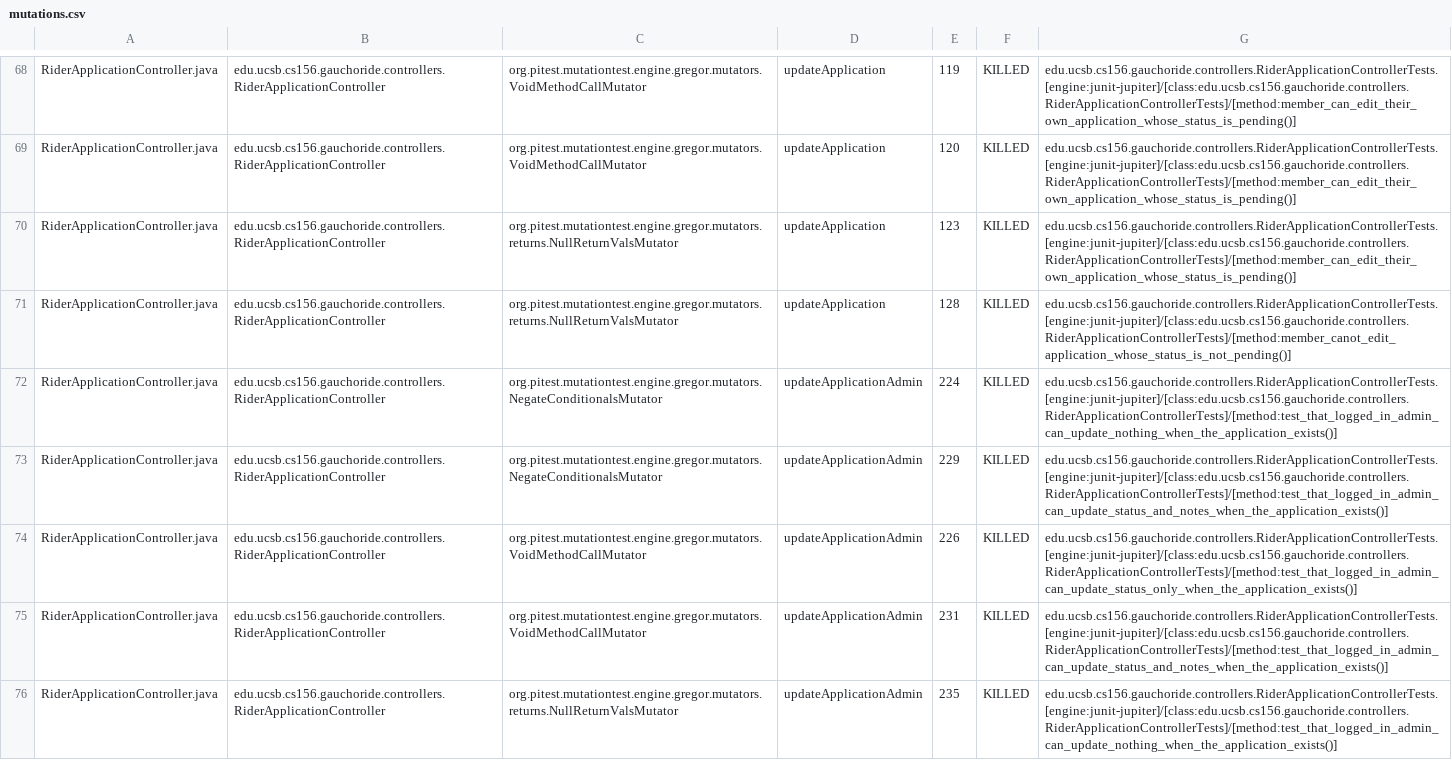
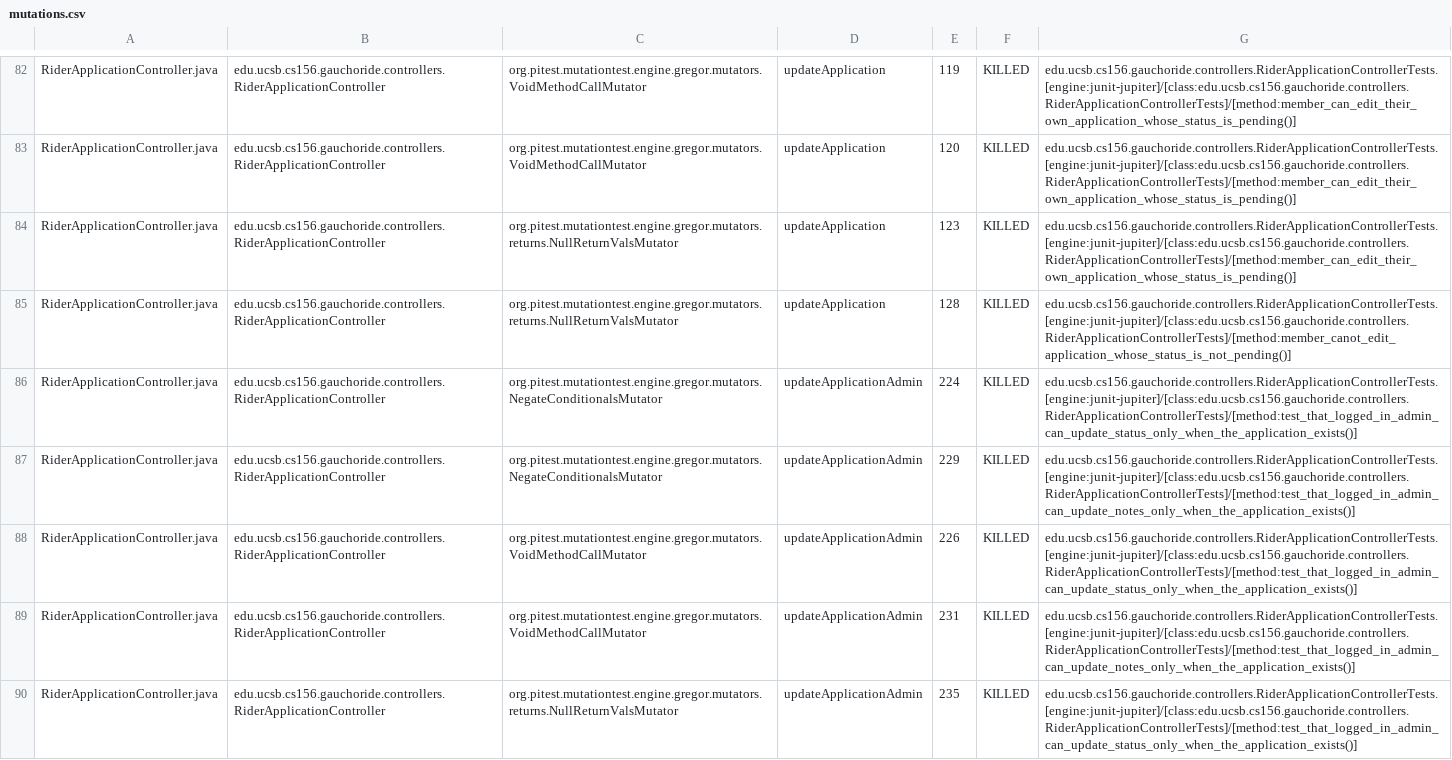
Before and after one commit to ucsb-cs156-m23/proj-gauchoride-m23-9am-3, a CSV file: pitest/mutations.csv, drawn as a sheet; only a part is shown, gaps mark what is left out; the diff covers the shown part only.

Commit message:
Deploying to gh-pages from @ ucsb-cs156-m23/proj-gauchoride-m23-9am-3@5577b9318642e4468c0e2e6296979b7531b75016 🚀

```diff
--- a/pitest/mutations.csv
+++ b/pitest/mutations.csv
@@ -71,6 +85,6 @@ RiderApplicationController.java,edu.ucsb.cs156.gauchoride.controllers.RiderAppli
 RiderApplicationController.java,edu.ucsb.cs156.gauchoride.controllers.RiderApplicationController,org.pitest.mutationtest.engine.gregor.mutators.returns.NullReturnValsMutator,updateApplication,128,KILLED,edu.ucsb.cs156.gauchoride.controllers.RiderApplicationControllerTests.[engine:junit-jupiter]/[class:edu.ucsb.cs156.gauchoride.controllers.RiderApplicationControllerTests]/[method:member_canot_edit_application_whose_status_is_not_pending()]
-RiderApplicationController.java,edu.ucsb.cs156.gauchoride.controllers.RiderApplicationController,org.pitest.mutationtest.engine.gregor.mutators.NegateConditionalsMutator,updateApplicationAdmin,224,KILLED,edu.ucsb.cs156.gauchoride.controllers.RiderApplicationControllerTests.[engine:junit-jupiter]/[class:edu.ucsb.cs156.gauchoride.controllers.RiderApplicationControllerTests]/[method:test_that_logged_in_admin_can_update_nothing_when_the_application_exists()]
-RiderApplicationController.java,edu.ucsb.cs156.gauchoride.controllers.RiderApplicationController,org.pitest.mutationtest.engine.gregor.mutators.NegateConditionalsMutator,updateApplicationAdmin,229,KILLED,edu.ucsb.cs156.gauchoride.controllers.RiderApplicationControllerTests.[engine:junit-jupiter]/[class:edu.ucsb.cs156.gauchoride.controllers.RiderApplicationControllerTests]/[method:test_that_logged_in_admin_can_update_status_and_notes_when_the_application_exists()]
+RiderApplicationController.java,edu.ucsb.cs156.gauchoride.controllers.RiderApplicationController,org.pitest.mutationtest.engine.gregor.mutators.NegateConditionalsMutator,updateApplicationAdmin,224,KILLED,edu.ucsb.cs156.gauchoride.controllers.RiderApplicationControllerTests.[engine:junit-jupiter]/[class:edu.ucsb.cs156.gauchoride.controllers.RiderApplicationControllerTests]/[method:test_that_logged_in_admin_can_update_status_only_when_the_application_exists()]
+RiderApplicationController.java,edu.ucsb.cs156.gauchoride.controllers.RiderApplicationController,org.pitest.mutationtest.engine.gregor.mutators.NegateConditionalsMutator,updateApplicationAdmin,229,KILLED,edu.ucsb.cs156.gauchoride.controllers.RiderApplicationControllerTests.[engine:junit-jupiter]/[class:edu.ucsb.cs156.gauchoride.controllers.RiderApplicationControllerTests]/[method:test_that_logged_in_admin_can_update_notes_only_when_the_application_exists()]
 RiderApplicationController.java,edu.ucsb.cs156.gauchoride.controllers.RiderApplicationController,org.pitest.mutationtest.engine.gregor.mutators.VoidMethodCallMutator,updateApplicationAdmin,226,KILLED,edu.ucsb.cs156.gauchoride.controllers.RiderApplicationControllerTests.[engine:junit-jupiter]/[class:edu.ucsb.cs156.gauchoride.controllers.RiderApplicationControllerTests]/[method:test_that_logged_in_admin_can_update_status_only_when_the_application_exists()]
-RiderApplicationController.java,edu.ucsb.cs156.gauchoride.controllers.RiderApplicationController,org.pitest.mutationtest.engine.gregor.mutators.VoidMethodCallMutator,updateApplicationAdmin,231,KILLED,edu.ucsb.cs156.gauchoride.controllers.RiderApplicationControllerTests.[engine:junit-jupiter]/[class:edu.ucsb.cs156.gauchoride.controllers.RiderApplicationControllerTests]/[method:test_that_logged_in_admin_can_update_status_and_notes_when_the_application_exists()]
-RiderApplicationController.java,edu.ucsb.cs156.gauchoride.controllers.RiderApplicationController,org.pitest.mutationtest.engine.gregor.mutators.returns.NullReturnValsMutator,updateApplicationAdmin,235,KILLED,edu.ucsb.cs156.gauchoride.controllers.RiderApplicationControllerTests.[engine:junit-jupiter]/[class:edu.ucsb.cs156.gauchoride.controllers.RiderApplicationControllerTests]/[method:test_that_logged_in_admin_can_update_nothing_when_the_application_exists()]
+RiderApplicationController.java,edu.ucsb.cs156.gauchoride.controllers.RiderApplicationController,org.pitest.mutationtest.engine.gregor.mutators.VoidMethodCallMutator,updateApplicationAdmin,231,KILLED,edu.ucsb.cs156.gauchoride.controllers.RiderApplicationControllerTests.[engine:junit-jupiter]/[class:edu.ucsb.cs156.gauchoride.controllers.RiderApplicationControllerTests]/[method:test_that_logged_in_admin_can_update_notes_only_when_the_application_exists()]
+RiderApplicationController.java,edu.ucsb.cs156.gauchoride.controllers.RiderApplicationController,org.pitest.mutationtest.engine.gregor.mutators.returns.NullReturnValsMutator,updateApplicationAdmin,235,KILLED,edu.ucsb.cs156.gauchoride.controllers.RiderApplicationControllerTests.[engine:junit-jupiter]/[class:edu.ucsb.cs156.gauchoride.controllers.RiderApplicationControllerTests]/[method:test_that_logged_in_admin_can_update_status_only_when_the_application_exists()]
```
Also changed, not shown: 3 added rows, 3 removed rows, 11 moved rows and 18 edited cells elsewhere in this file, 13 other files.
